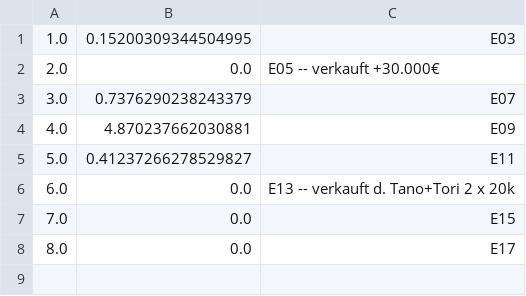
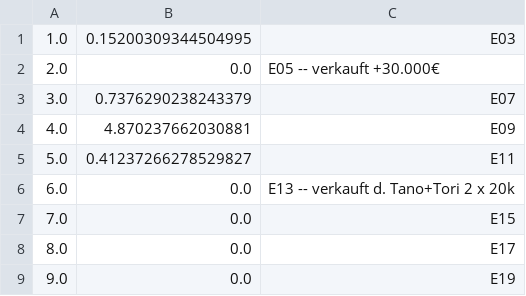
Before and after one commit to atticus-sullivan/sim-ayto, a CSV file: data/de06/statMB.csv, drawn as a sheet; the diff names each change by its address in the sheet, - before the commit and + after, or states it on an @@ line.

```diff
--- a/data/de06/statMB.csv
+++ b/data/de06/statMB.csv
+row 9: 9.0 | 0.0 | E19
```
Also changed, not shown: data/de06/statInfo.csv, data/de06/statMN.csv, 3 other files.
